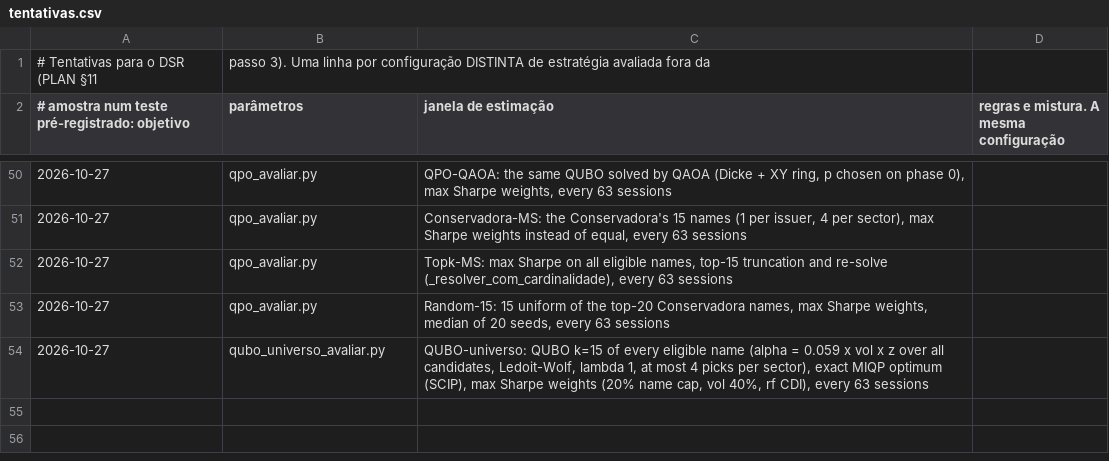
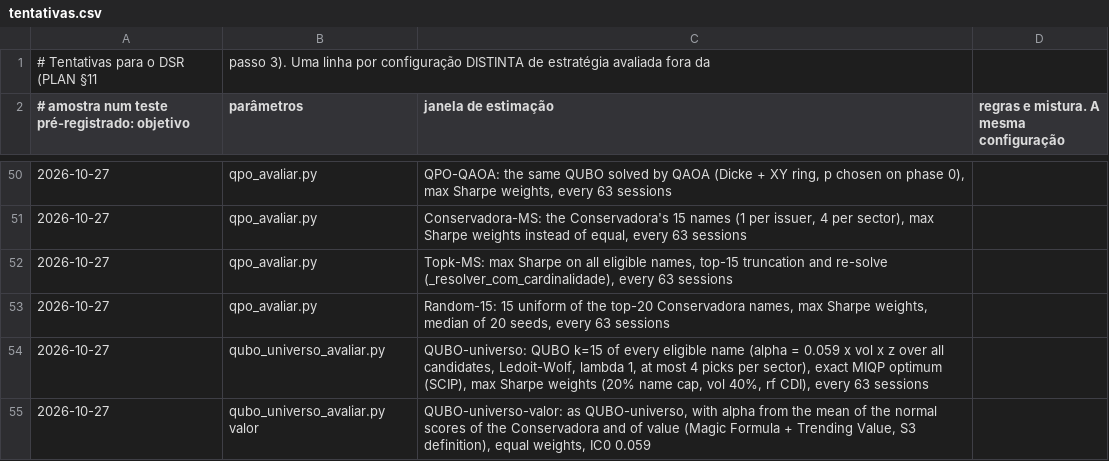
Before and after one commit to GabrielScript/Portfolio-Optimization, a CSV file: docs/tentativas.csv, drawn as a sheet; only a part is shown, gaps mark what is left out; the diff names each change by its address in the sheet, - before the commit and + after, or states it on an @@ line.

```diff
--- a/docs/tentativas.csv
+++ b/docs/tentativas.csv
+row 55: 2026-10-27 | qubo_universo_avaliar.py valor | QUBO-universo-valor: as QUBO-universo, with alpha from the mean of the normal scores of the Conservadora and of value (Magic Formula + Trending Value, S3 definition), equal weights, IC0 0.059
```
Also changed, not shown: 6 other files.
